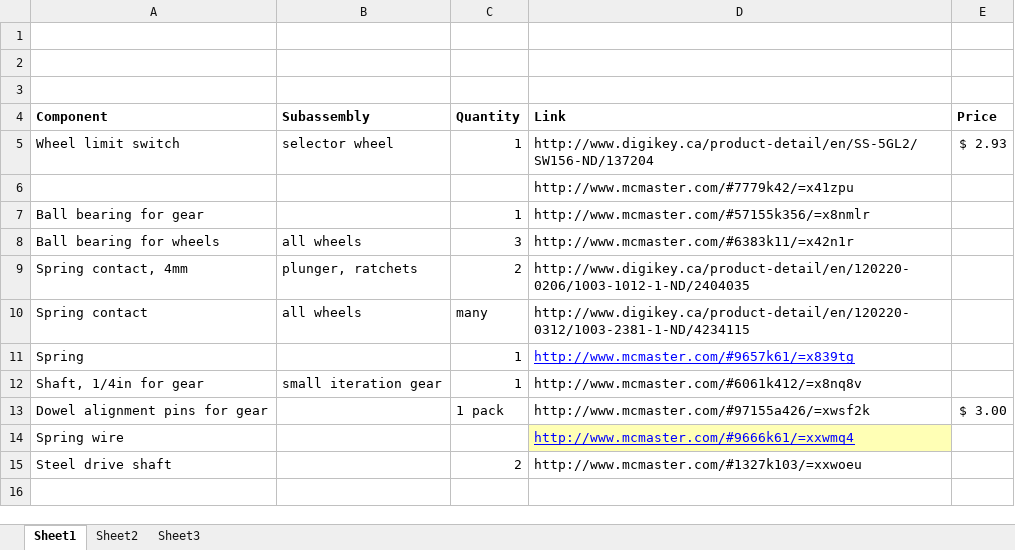
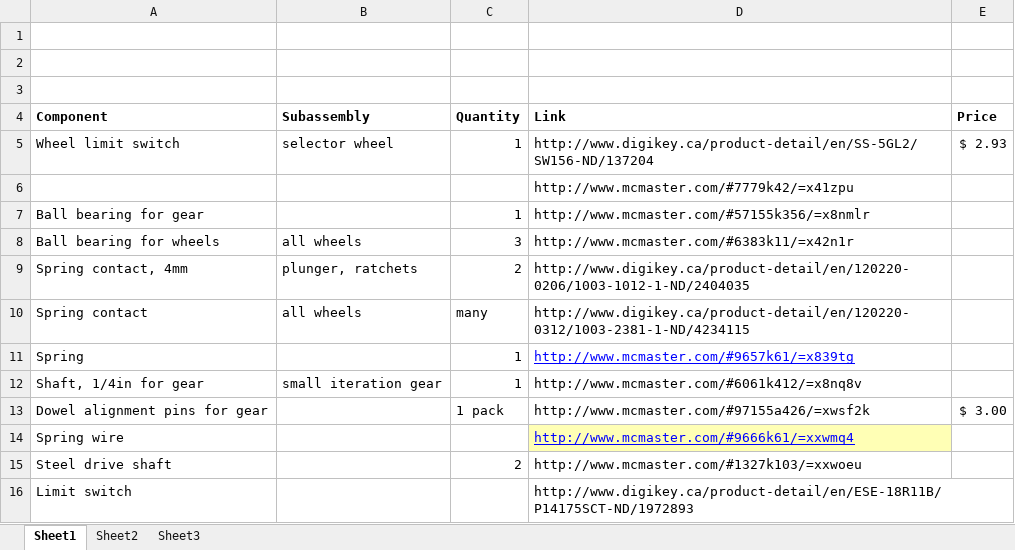
Before and after one commit to colin353/enigma-machine, an Excel workbook: BOM.xlsx, sheet Sheet1, drawn as a sheet; values as stored, in another font and other column widths than the file's, no borders; the diff names each change by its address in the sheet, - before the commit and + after, or states it on an @@ line.

```diff
--- a/BOM.xlsx (sheet Sheet1)
+++ b/BOM.xlsx (sheet Sheet1)
+row 16: Limit switch |  |  | http://www.digikey.ca/product-detail/en/ESE-18R11B/P14175SCT-ND/1972893
```
Also changed, not shown: 18 other files.
